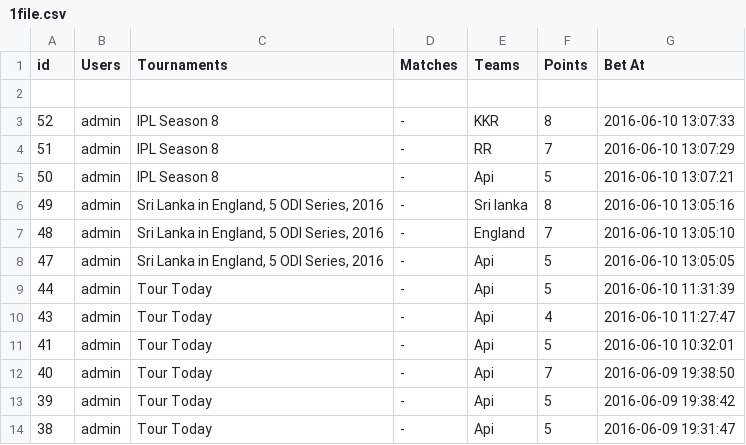
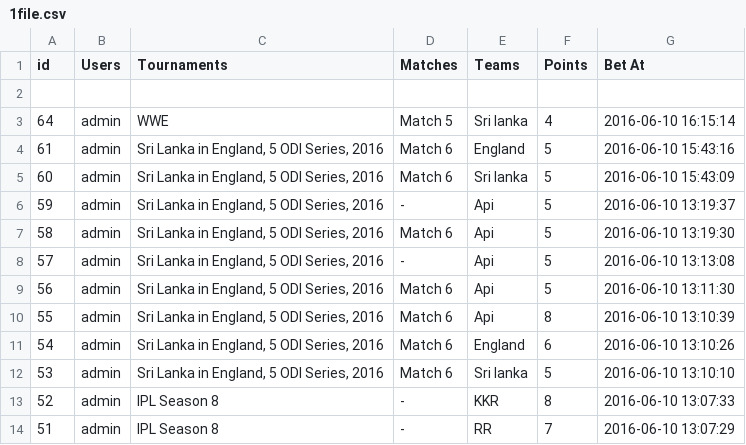
Before and after one commit to sachin619/gamings, a CSV file: wp-content/themes/canvas/csv/1file.csv, drawn as a sheet; only a part is shown; the shorter side is filled out with more unchanged rows.

```diff
--- a/wp-content/themes/canvas/csv/1file.csv
+++ b/wp-content/themes/canvas/csv/1file.csv
@@ -2,2 +2,12 @@ id,Users,Tournaments,Matches,Teams,Points,"Bet At"
 ,,,,,,
+64,admin,WWE,"Match 5","Sri lanka",4,"2016-06-10 16:15:14"
+61,admin,"Sri Lanka in England, 5 ODI Series, 2016","Match 6",England,5,"2016-06-10 15:43:16"
+60,admin,"Sri Lanka in England, 5 ODI Series, 2016","Match 6","Sri lanka",5,"2016-06-10 15:43:09"
+59,admin,"Sri Lanka in England, 5 ODI Series, 2016",-,Api,5,"2016-06-10 13:19:37"
+58,admin,"Sri Lanka in England, 5 ODI Series, 2016","Match 6",Api,5,"2016-06-10 13:19:30"
+57,admin,"Sri Lanka in England, 5 ODI Series, 2016",-,Api,5,"2016-06-10 13:13:08"
+56,admin,"Sri Lanka in England, 5 ODI Series, 2016","Match 6",Api,5,"2016-06-10 13:11:30"
+55,admin,"Sri Lanka in England, 5 ODI Series, 2016","Match 6",Api,8,"2016-06-10 13:10:39"
+54,admin,"Sri Lanka in England, 5 ODI Series, 2016","Match 6",England,6,"2016-06-10 13:10:26"
+53,admin,"Sri Lanka in England, 5 ODI Series, 2016","Match 6","Sri lanka",5,"2016-06-10 13:10:10"
 52,admin,"IPL Season 8",-,KKR,8,"2016-06-10 13:07:33"
```
Also changed, not shown: 7 other files.
